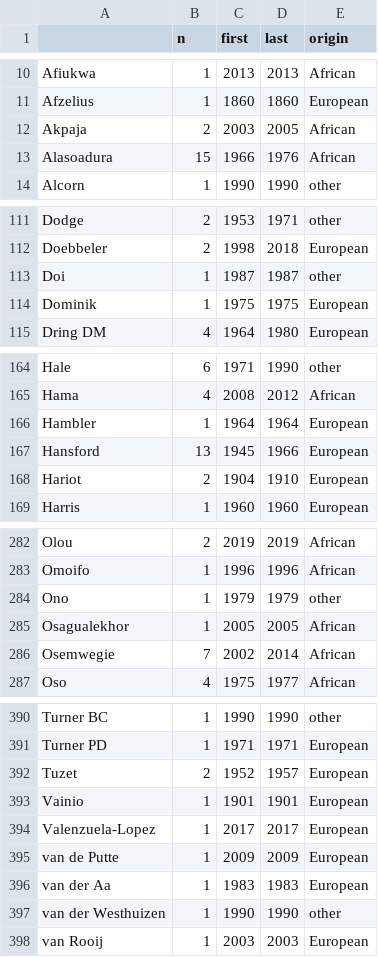
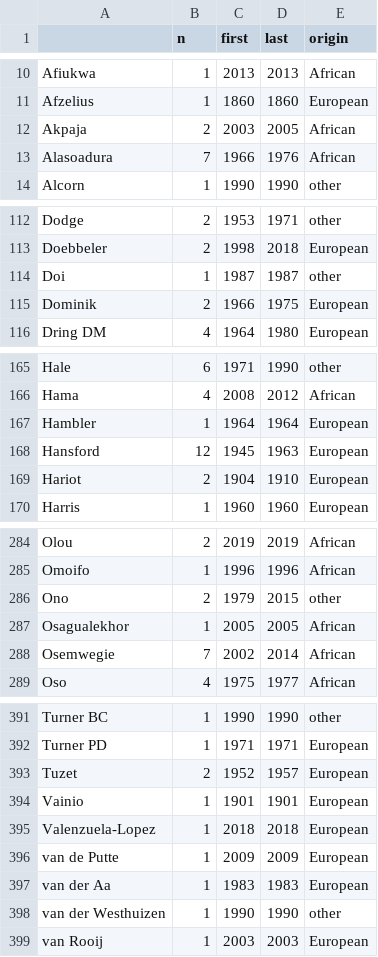
Before and after one commit to jgmv/West_Africa_checklist, a CSV file: Data/first_author_activity.csv, drawn as a sheet; only a part is shown, gaps mark what is left out; the diff covers the shown part only.

```diff
--- a/Data/first_author_activity.csv
+++ b/Data/first_author_activity.csv
@@ -12,3 +12,3 @@ Afzelius;1;1860;1860;European
 Akpaja;2;2003;2005;African
-Alasoadura;15;1966;1976;African
+Alasoadura;7;1966;1976;African
 Alcorn;1;1990;1990;other
@@ -113,3 +114,3 @@ Doebbeler;2;1998;2018;European
 Doi;1;1987;1987;other
-Dominik;1;1975;1975;European
+Dominik;2;1966;1975;European
 Dring DM;4;1964;1980;European
@@ -166,3 +167,3 @@ Hama;4;2008;2012;African
 Hambler;1;1964;1964;European
-Hansford;13;1945;1966;European
+Hansford;12;1945;1963;European
 Hariot;2;1904;1910;European
@@ -283,3 +285,3 @@ Olou;2;2019;2019;African
 Omoifo;1;1996;1996;African
-Ono;1;1979;1979;other
+Ono;2;1979;2015;other
 Osagualekhor;1;2005;2005;African
@@ -393,3 +394,3 @@ Tuzet;2;1952;1957;European
 Vainio;1;1901;1901;European
-Valenzuela-Lopez;1;2017;2017;European
+Valenzuela-Lopez;1;2018;2018;European
 van de Putte;1;2009;2009;European
```
Also changed, not shown: 8 added rows, 6 removed rows and 16 edited cells elsewhere in this file, Output/first_author_activity.csv, Output/records_x_species.csv, 31 other files.
